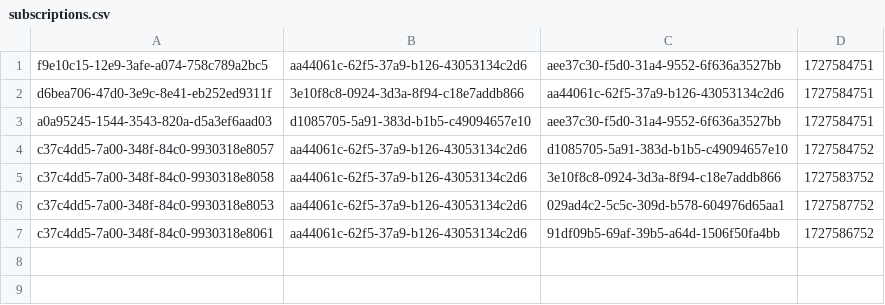
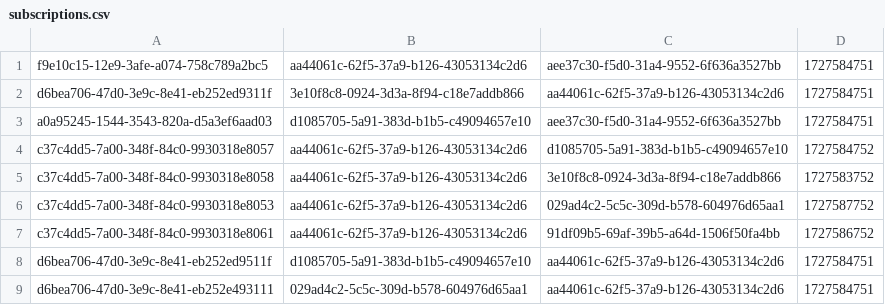
Before and after one commit to simonpirko/insta-clone-tms-c30-onl, a CSV file: src/main/resources/csv/subscriptions.csv, drawn as a sheet.

```diff
--- a/src/main/resources/csv/subscriptions.csv
+++ b/src/main/resources/csv/subscriptions.csv
@@ -7 +7,3 @@ c37c4dd5-7a00-348f-84c0-9930318e8053;aa44061c-62f5-37a9-b126-43053134c2d6;029ad4
 c37c4dd5-7a00-348f-84c0-9930318e8061;aa44061c-62f5-37a9-b126-43053134c2d6;91df09b5-69af-39b5-a64d-1506f50fa4bb;1727586752;
+d6bea706-47d0-3e9c-8e41-eb252ed9511f;d1085705-5a91-383d-b1b5-c49094657e10;aa44061c-62f5-37a9-b126-43053134c2d6;1727584751;
+d6bea706-47d0-3e9c-8e41-eb252e493111;029ad4c2-5c5c-309d-b578-604976d65aa1;aa44061c-62f5-37a9-b126-43053134c2d6;1727584751;
```
Also changed, not shown: 7 other files.
